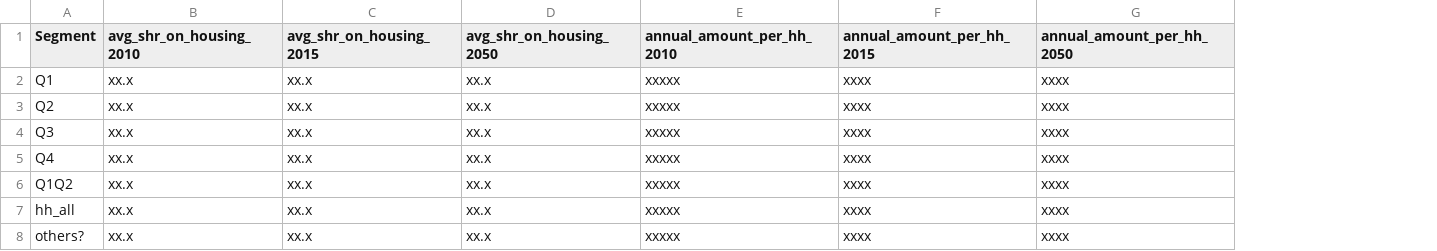
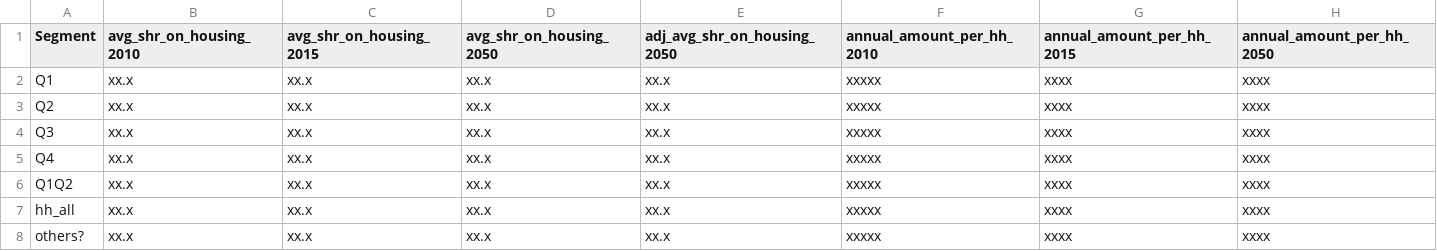
Before and after one commit to BayAreaMetro/regional_forecast, a CSV file: housing_income_share_metric/housing_income_share_output_2020_05_15_1141_tempate.csv, drawn as a sheet; the diff names each change by its address in the sheet, - before the commit and + after, or states it on an @@ line.

Commit message:
Update housing_income_share_output_2020_05_15_1141_tempate.csv

```diff
--- a/housing_income_share_metric/housing_income_share_output_2020_05_15_1141_tempate.csv
+++ b/housing_income_share_metric/housing_income_share_output_2020_05_15_1141_tempate.csv
+column E (adj_avg_shr_on_housing_2050), rows 2-8: all xx.x
```
